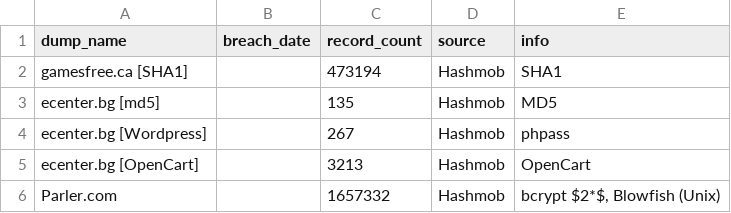
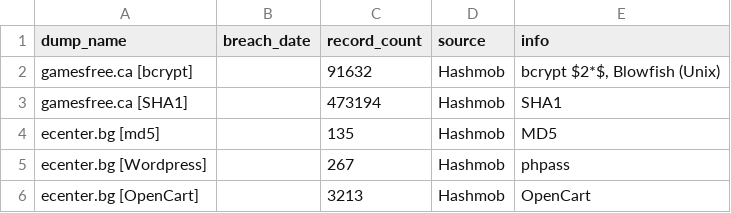
Before and after one commit to notdls/known-breaches, a CSV file: datasets/Hashmob.csv, drawn as a sheet; only a part is shown; the shorter side is filled out with more unchanged rows; the diff names each change by its address in the sheet, - before the commit and + after, or states it on an @@ line.

Commit message:
Dataset Update 10/25/26

```diff
--- a/datasets/Hashmob.csv
+++ b/datasets/Hashmob.csv
+row 2: gamesfree.ca [bcrypt] |  | 91632 | Hashmob | bcrypt $2*$, Blowfish (Unix)
```
Also changed, not shown: 4 other files.
